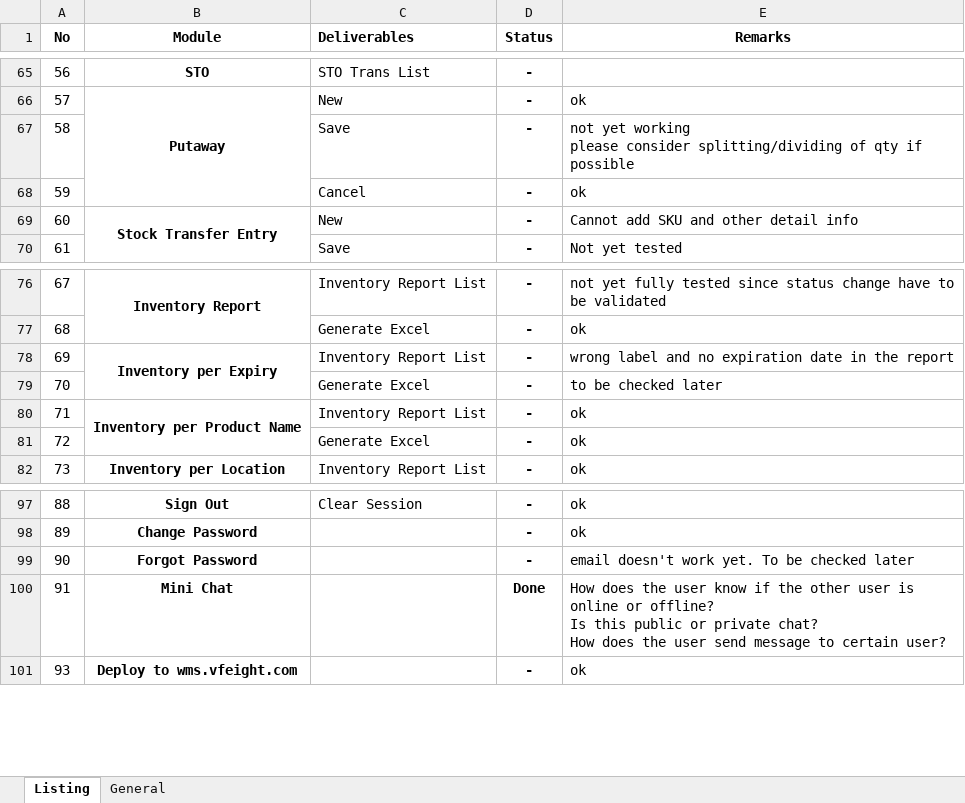
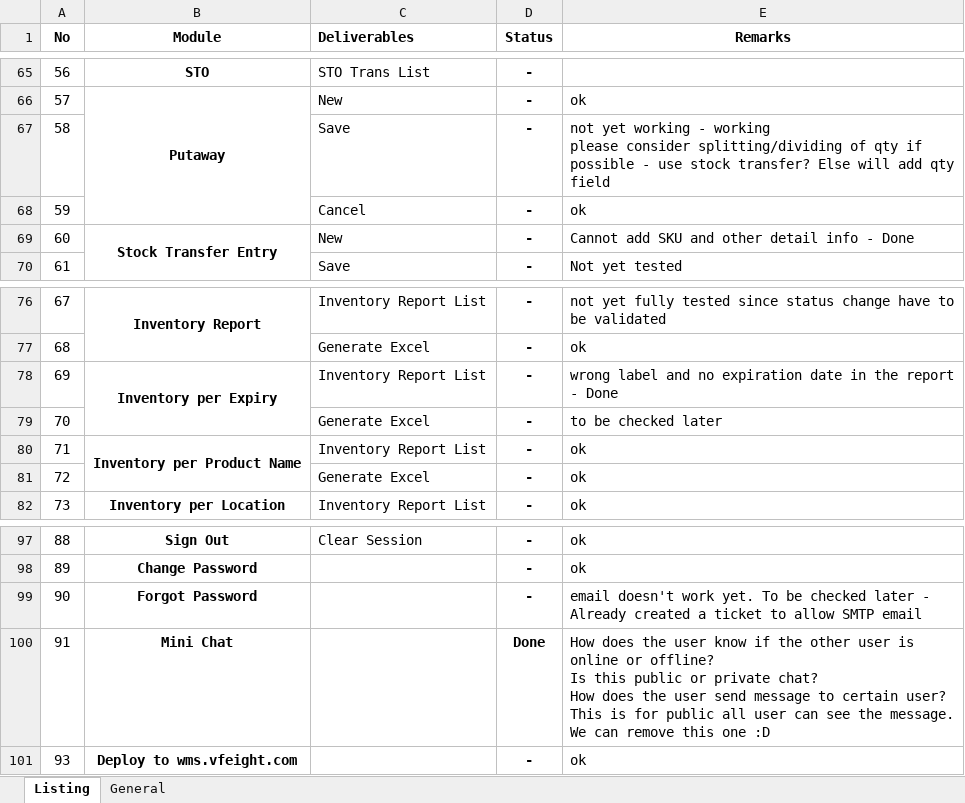
Before and after one commit to Johnine/WMS, an Excel workbook: WMS Deliverables Testing 02Jan2019.xlsx, sheet Listing, drawn as a sheet; only a part is shown, gaps mark what is left out; values as stored, in another font and other column widths than the file's, no borders; ↵ is a line break in a cell; the diff covers the shown part only; the diff names each change by its address in the sheet, - before the commit and + after, or states it on an @@ line.

```diff
--- a/WMS Deliverables Testing 02Jan2019.xlsx (sheet Listing)
+++ b/WMS Deliverables Testing 02Jan2019.xlsx (sheet Listing)
-E67 (Remarks): …yet working ↵ please consider splitting/dividing of qty if possible
+E67 (Remarks): …yet working - working ↵ please consider splitting/dividing of qty if possible - use stock transfer? Else will add qty field
-E69 (Remarks): Cannot add SKU and other detail info
+E69 (Remarks): Cannot add SKU and other detail info - Done
-E78 (Remarks): …the report
+E78 (Remarks): …the report - Done
-E99 (Remarks): …checked later
+E99 (Remarks): …checked later - Already created a ticket to allow SMTP email
-E100 (Remarks): …certain user?
+E100 (Remarks): …certain user? ↵ This is for public all user can see the message. We can remove this one :D
```
Also changed, not shown: 11 edited cells and cell formats elsewhere in this sheet.
